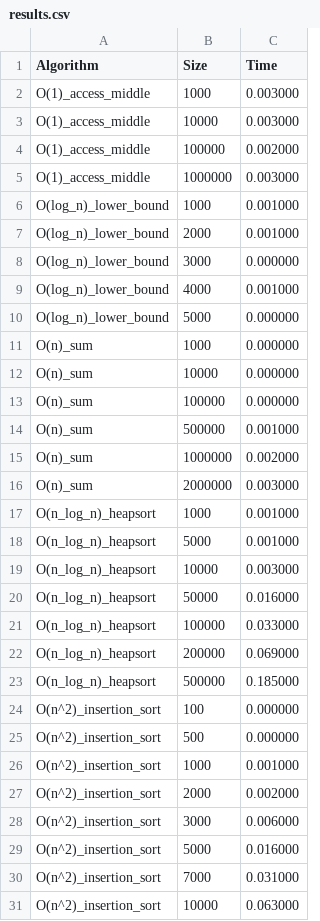
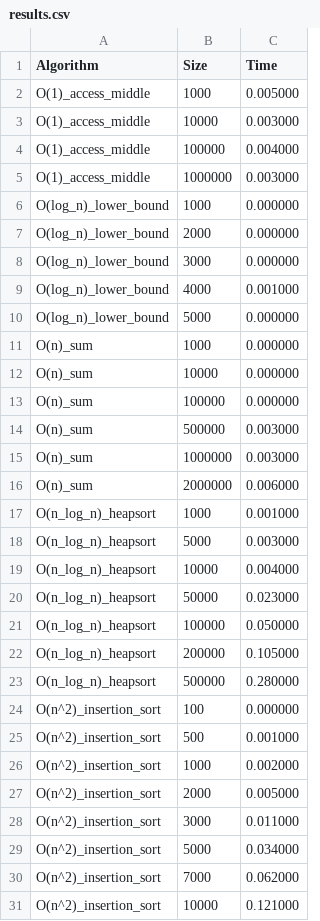
Before and after one commit to Allex-P319/lb1_structurs, a CSV file: results.csv, drawn as a sheet.

```diff
--- a/results.csv
+++ b/results.csv
@@ -1,8 +1,8 @@
 Algorithm,Size,Time
-O(1)_access_middle,1000,0.003000
+O(1)_access_middle,1000,0.005000
 O(1)_access_middle,10000,0.003000
-O(1)_access_middle,100000,0.002000
+O(1)_access_middle,100000,0.004000
 O(1)_access_middle,1000000,0.003000
-O(log_n)_lower_bound,1000,0.001000
-O(log_n)_lower_bound,2000,0.001000
+O(log_n)_lower_bound,1000,0.000000
+O(log_n)_lower_bound,2000,0.000000
 O(log_n)_lower_bound,3000,0.000000
@@ -13,19 +13,19 @@ O(n)_sum,10000,0.000000
 O(n)_sum,100000,0.000000
-O(n)_sum,500000,0.001000
-O(n)_sum,1000000,0.002000
-O(n)_sum,2000000,0.003000
+O(n)_sum,500000,0.003000
+O(n)_sum,1000000,0.003000
+O(n)_sum,2000000,0.006000
 O(n_log_n)_heapsort,1000,0.001000
-O(n_log_n)_heapsort,5000,0.001000
-O(n_log_n)_heapsort,10000,0.003000
-O(n_log_n)_heapsort,50000,0.016000
-O(n_log_n)_heapsort,100000,0.033000
-O(n_log_n)_heapsort,200000,0.069000
-O(n_log_n)_heapsort,500000,0.185000
+O(n_log_n)_heapsort,5000,0.003000
+O(n_log_n)_heapsort,10000,0.004000
+O(n_log_n)_heapsort,50000,0.023000
+O(n_log_n)_heapsort,100000,0.050000
+O(n_log_n)_heapsort,200000,0.105000
+O(n_log_n)_heapsort,500000,0.280000
 O(n^2)_insertion_sort,100,0.000000
-O(n^2)_insertion_sort,500,0.000000
-O(n^2)_insertion_sort,1000,0.001000
-O(n^2)_insertion_sort,2000,0.002000
-O(n^2)_insertion_sort,3000,0.006000
-O(n^2)_insertion_sort,5000,0.016000
-O(n^2)_insertion_sort,7000,0.031000
-O(n^2)_insertion_sort,10000,0.063000
+O(n^2)_insertion_sort,500,0.001000
+O(n^2)_insertion_sort,1000,0.002000
+O(n^2)_insertion_sort,2000,0.005000
+O(n^2)_insertion_sort,3000,0.011000
+O(n^2)_insertion_sort,5000,0.034000
+O(n^2)_insertion_sort,7000,0.062000
+O(n^2)_insertion_sort,10000,0.121000
```
Also changed, not shown: 8 other files.
